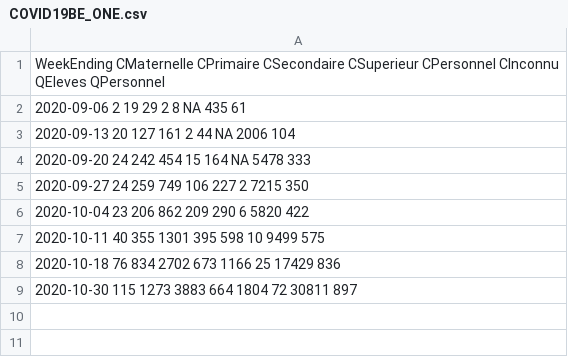
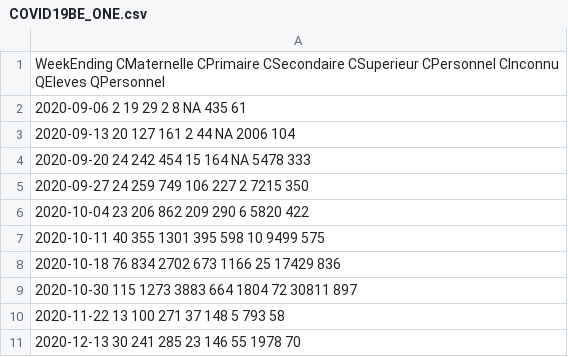
Before and after one commit to jepoirrier/BE-coronavirus, a CSV file: data/COVID19BE_ONE.csv, drawn as a sheet.

```diff
--- a/data/COVID19BE_ONE.csv
+++ b/data/COVID19BE_ONE.csv
@@ -9 +9,3 @@ WeekEnding CMaternelle CPrimaire CSecondaire CSuperieur CPersonnel CInconnu QEle
 2020-10-30 115 1273 3883 664 1804 72 30811 897
+2020-11-22 13 100 271 37 148 5 793 58
+2020-12-13 30 241 285 23 146 55 1978 70
```
Also changed, not shown: data/COVID19BE_deaths.csv, data/COVID19BE_hospitalizations.csv, 11 other files.
